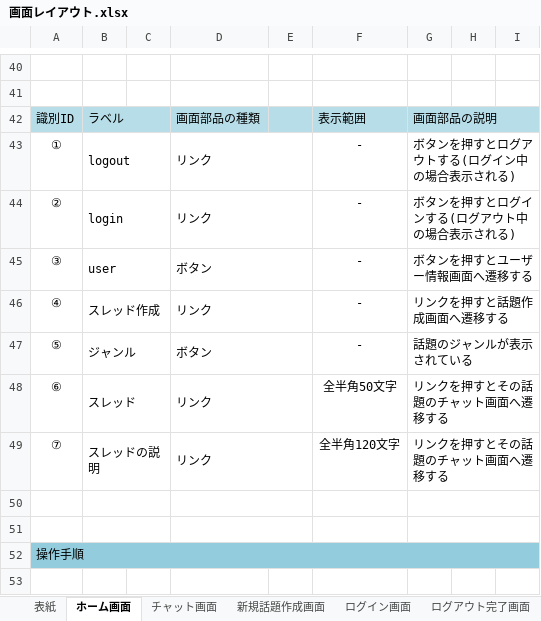
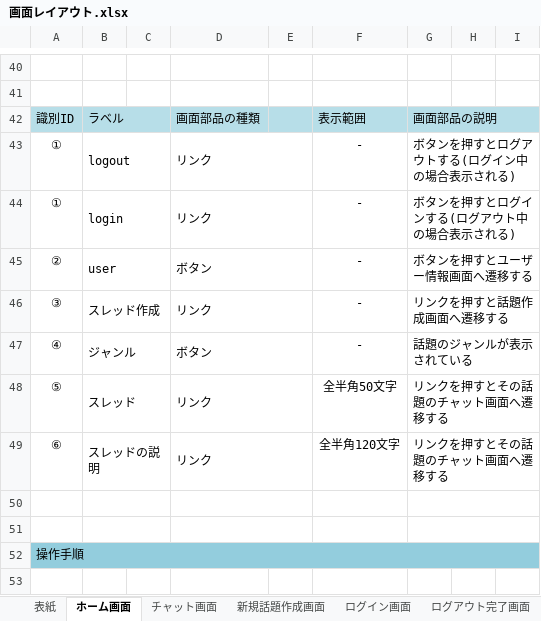
Before and after one commit to fujimondesu/2023Dev3Early, an Excel workbook: 02_画面設計書・モックアップ/画面レイアウト.xlsx, sheet ホーム画面, drawn as a sheet; only a part is shown, gaps mark what is left out; values as stored, in another font and other column widths than the file's, no borders; charts and pictures not drawn; the diff names each change by its address in the sheet, - before the commit and + after, or states it on an @@ line.

Commit message:
Update 画面レイアウト.xlsx

```diff
--- a/02_画面設計書・モックアップ/画面レイアウト.xlsx (sheet ホーム画面)
+++ b/02_画面設計書・モックアップ/画面レイアウト.xlsx (sheet ホーム画面)
-A44: ②
+A44: ①
-A45: ③
+A45: ②
-A46: ④
+A46: ③
-A47: ⑤
+A47: ④
-A48: ⑥
+A48: ⑤
-A49: ⑦
+A49: ⑥
```
Also changed, not shown: other sheet tabs, charts or pictures.
